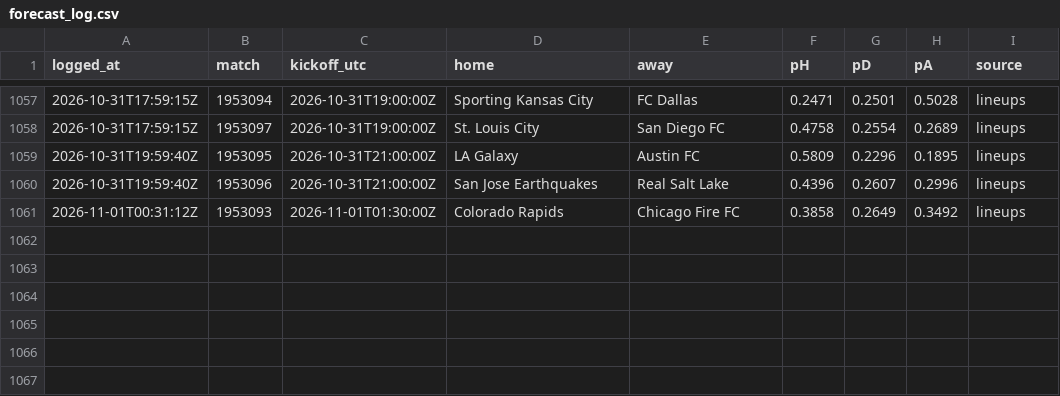
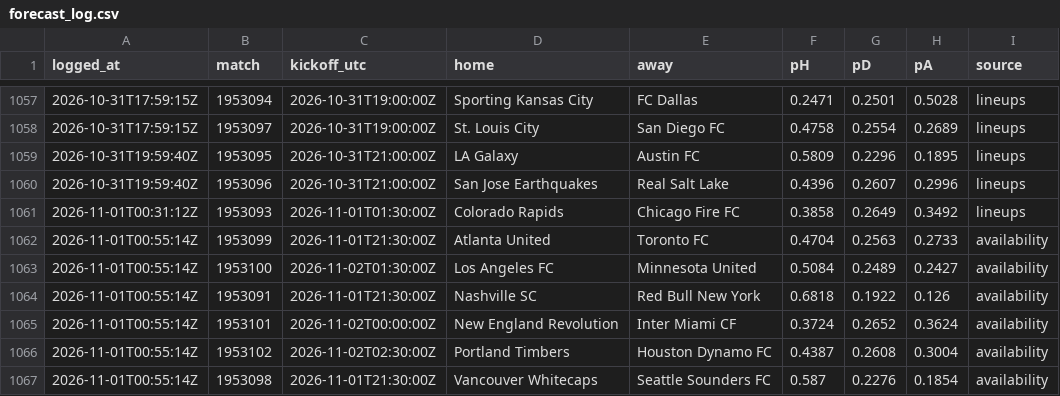
Before and after one commit to pitchperception/pitch-perception, a CSV file: data/forecast_log.csv, drawn as a sheet; only a part is shown, gaps mark what is left out; the diff names each change by its address in the sheet, - before the commit and + after, or states it on an @@ line.

```diff
--- a/data/forecast_log.csv
+++ b/data/forecast_log.csv
+row 1062: 2026-11-01T00:55:14Z | 1953099 | 2026-11-01T21:30:00Z | Atlanta United | Toronto FC | 0.4704 | 0.2563 | 0.2733 | availability
+row 1063: 2026-11-01T00:55:14Z | 1953100 | 2026-11-02T01:30:00Z | Los Angeles FC | Minnesota United | 0.5084 | 0.2489 | 0.2427 | availability
+row 1064: 2026-11-01T00:55:14Z | 1953091 | 2026-11-01T21:30:00Z | Nashville SC | Red Bull New York | 0.6818 | 0.1922 | 0.126 | availability
+row 1065: 2026-11-01T00:55:14Z | 1953101 | 2026-11-02T00:00:00Z | New England Revolution | Inter Miami CF | 0.3724 | 0.2652 | 0.3624 | availability
+row 1066: 2026-11-01T00:55:14Z | 1953102 | 2026-11-02T02:30:00Z | Portland Timbers | Houston Dynamo FC | 0.4387 | 0.2608 | 0.3004 | availability
+row 1067: 2026-11-01T00:55:14Z | 1953098 | 2026-11-01T21:30:00Z | Vancouver Whitecaps | Seattle Sounders FC | 0.587 | 0.2276 | 0.1854 | availability
```
Also changed, not shown: 4 other files.
